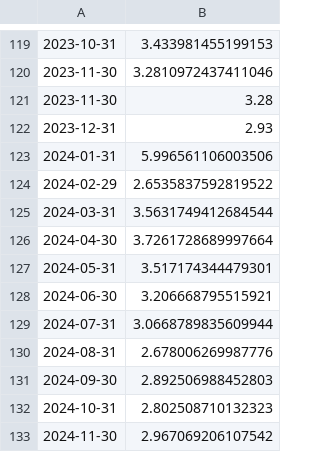
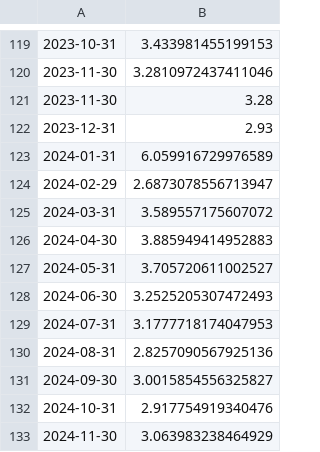
Before and after one commit to mutlususamuru/streamlit-inflation, a CSV file: aylık.csv, drawn as a sheet; only a part is shown, gaps mark what is left out.

```diff
--- a/aylık.csv
+++ b/aylık.csv
@@ -122,12 +122,12 @@
 2023-12-31,2.93
-2024-01-31,5.996561106003506
-2024-02-29,2.6535837592819522
-2024-03-31,3.5631749412684544
-2024-04-30,3.7261728689997664
-2024-05-31,3.517174344479301
-2024-06-30,3.206668795515921
-2024-07-31,3.0668789835609944
-2024-08-31,2.678006269987776
-2024-09-30,2.892506988452803
-2024-10-31,2.802508710132323
-2024-11-30,2.967069206107542
+2024-01-31,6.059916729976589
+2024-02-29,2.6873078556713947
+2024-03-31,3.589557175607072
+2024-04-30,3.885949414952883
+2024-05-31,3.705720611002527
+2024-06-30,3.2525205307472493
+2024-07-31,3.1777718174047953
+2024-08-31,2.8257090567925136
+2024-09-30,3.0015854556325827
+2024-10-31,2.917754919340476
+2024-11-30,3.063983238464929
```
Also changed, not shown: modelaylık.csv, yıllıktahmin.csv.
